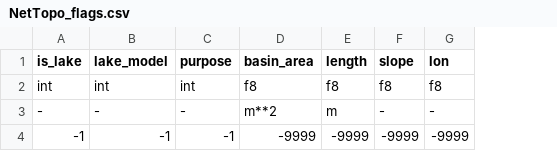
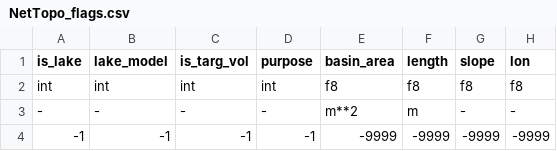
Before and after one commit to ShervanGharari/lake_models_python, a CSV file: Hanasaki/look_up/NetTopo_flags.csv, drawn as a sheet; only a part is shown; the diff names each change by its address in the sheet, - before the commit and + after, or states it on an @@ line.

Commit message:
test is refined. the output includes lake target volume

```diff
--- a/Hanasaki/look_up/NetTopo_flags.csv
+++ b/Hanasaki/look_up/NetTopo_flags.csv
+column C (is_targ_vol), rows 2-4: int | - | -1
```
Also changed, not shown: Hanasaki/look_up/NetTopo.csv, 1 other file.
